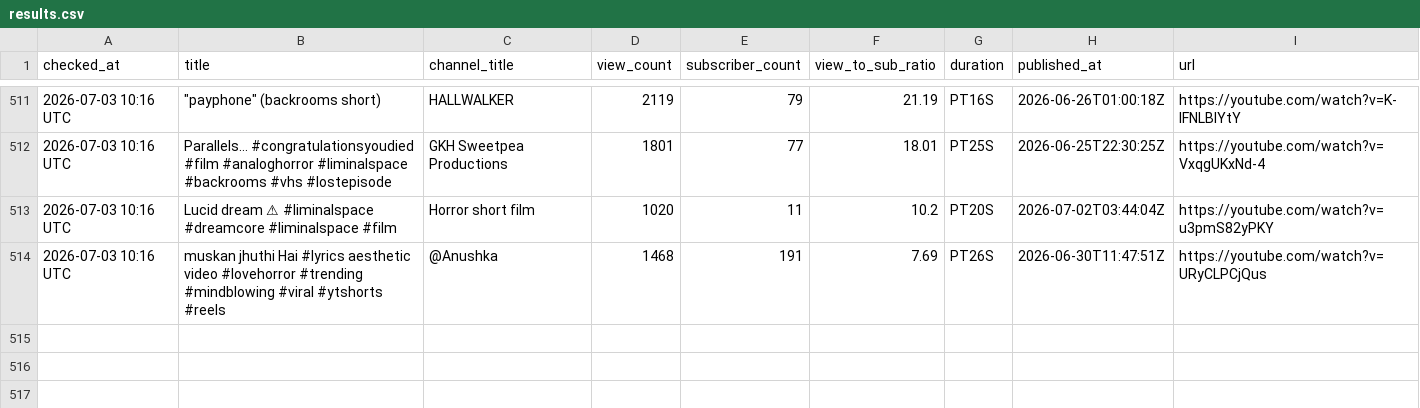
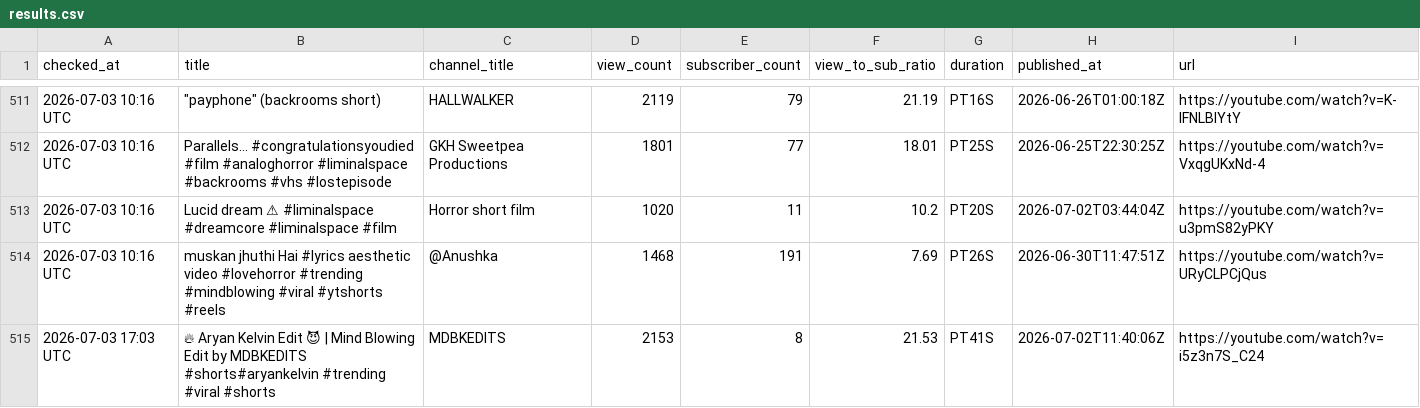
Before and after one commit to raccoon11010/viral-tracker, a CSV file: results.csv, drawn as a sheet; only a part is shown, gaps mark what is left out; the diff names each change by its address in the sheet, - before the commit and + after, or states it on an @@ line.

Commit message:
update results Fri Jul  3 17:03:27 UTC 2026

```diff
--- a/results.csv
+++ b/results.csv
+row 515: 2026-07-03 17:03 UTC | 🔥 Aryan Kelvin Edit 😈 | Mind Blowing Edit by MDBKEDITS #shorts#aryankelvin #trending #viral #shorts | MDBKEDITS | 2153 | 8 | 21.53 | PT41S | 2026-07-02T11:40:06Z | https://youtube.com/watch?v=i5z3n7S_C24
```
